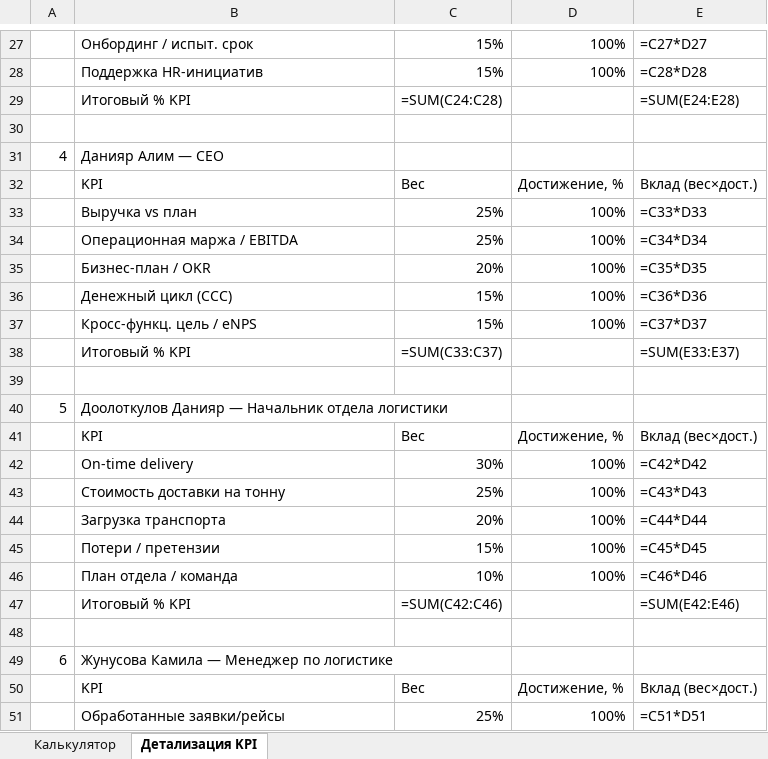
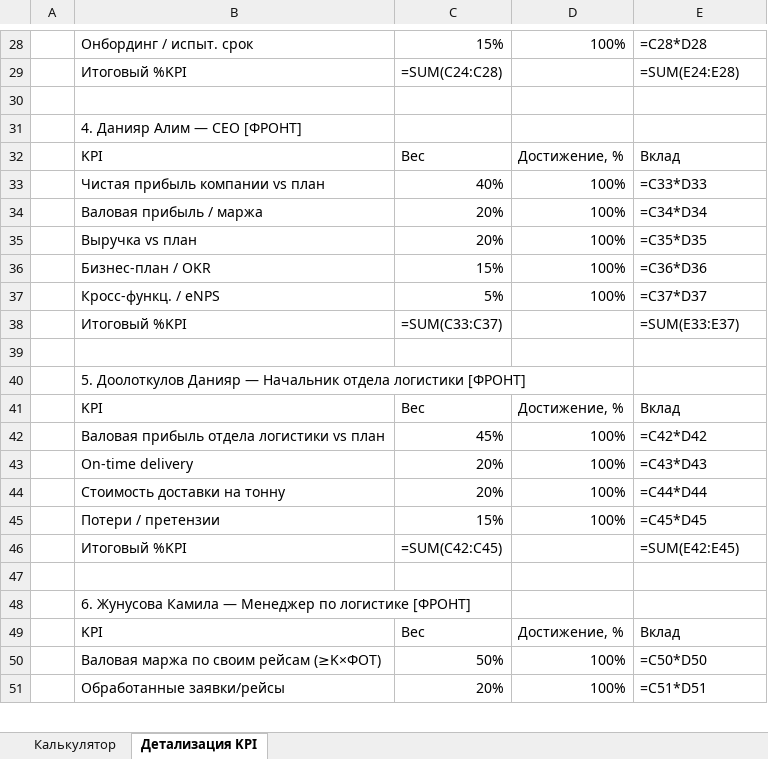
Before and after one commit to aoobakirov/board-presentation, an Excel workbook: motivation/Waystar_KPI_premium_calculator.xlsx, sheet Детализация KPI, drawn as a sheet; only a part is shown, gaps mark what is left out; values as stored, in another font and other column widths than the file's, no cell formats; formulas without a stored value are shown as written; removed rows and columns are numbered as before the commit, all else as after; the diff covers the shown part only; the diff names each change by its address in the sheet, - before the commit and + after, or states it on an @@ line.

```diff
--- a/motivation/Waystar_KPI_premium_calculator.xlsx (sheet Детализация KPI)
+++ b/motivation/Waystar_KPI_premium_calculator.xlsx (sheet Детализация KPI)
-E28: =C27*D27
+E28: =C28*D28
-row 28:  | Поддержка HR-инициатив | 15% | 100% | =C28*D28
-B29: Итоговый % KPI
+B29: Итоговый %KPI
-row 31: 4 | Данияр Алим — CEO
+row 31:  | 4. Данияр Алим — CEO [ФРОНТ]
-E32: Вклад (вес×дост.)
+E32: Вклад
-B33: Выручка vs план
+B33: Чистая прибыль компании vs план
-C33: 25%
+C33: 40%
-B34: Операционная маржа / EBITDA
+B34: Валовая прибыль / маржа
-C34: 25%
+C34: 20%
-B35: Бизнес-план / OKR
+B35: Выручка vs план
-B36: Денежный цикл (CCC)
+B36: Бизнес-план / OKR
-B37: Кросс-функц. цель / eNPS
+B37: Кросс-функц. / eNPS
-C37: 15%
+C37: 5%
-B38: Итоговый % KPI
+B38: Итоговый %KPI
-row 40: 5 | Доолоткулов Данияр — Начальник отдела логистики
+row 40:  | 5. Доолоткулов Данияр — Начальник отдела логистики [ФРОНТ]
-E41: Вклад (вес×дост.)
+E41: Вклад
+row 42:  | Валовая прибыль отдела логистики vs план | 45% | 100% | =C42*D42
-C43: 30%
+C43: 20%
-E43: =C42*D42
+E43: =C43*D43
-row 43:  | Стоимость доставки на тонну | 25% | 100% | =C43*D43
-B44: Загрузка транспорта
+B44: Стоимость доставки на тонну
-row 46:  | План отдела / команда | 10% | 100% | =C46*D46
-B46: Итоговый % KPI
+B46: Итоговый %KPI
-C46: =SUM(C42:C46)
+C46: =SUM(C42:C45)
-E46: =SUM(E42:E46)
+E46: =SUM(E42:E45)
-row 49: 6 | Жунусова Камила — Менеджер по логистике
+row 48:  | 6. Жунусова Камила — Менеджер по логистике [ФРОНТ]
-E49: Вклад (вес×дост.)
+E49: Вклад
+row 50:  | Валовая маржа по своим рейсам (≥K×ФОТ) | 50% | 100% | =C50*D50
-C51: 25%
+C51: 20%
```
Also changed, not shown: 22 added rows, 27 removed rows and 93 edited cells elsewhere in this sheet, sheet Калькулятор, cell formats, 4 other files.
